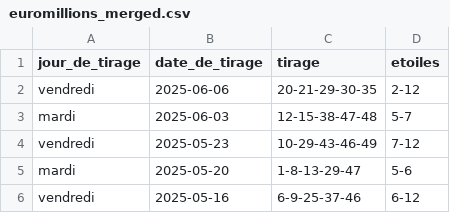
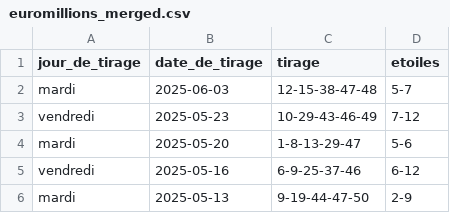
Before and after one commit to lgr974/euromillions-data, a CSV file: euromillions_merged.csv, drawn as a sheet; only a part is shown; the shorter side is filled out with more unchanged rows.

Commit message:
Add files via upload

```diff
--- a/euromillions_merged.csv
+++ b/euromillions_merged.csv
@@ -1,3 +1,2 @@
 jour_de_tirage;date_de_tirage;tirage;etoiles
-vendredi;2025-06-06;20-21-29-30-35;2-12
 mardi;2025-06-03;12-15-38-47-48;5-7
```
